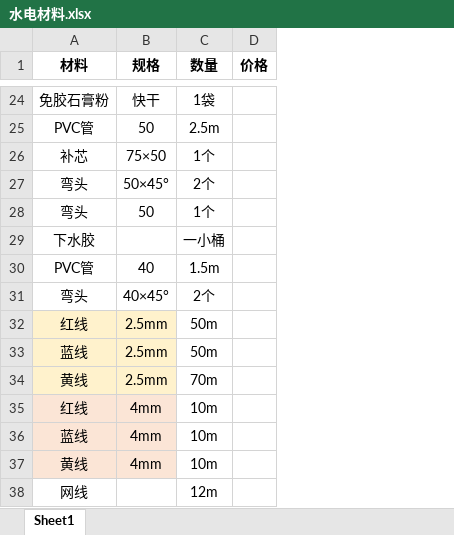
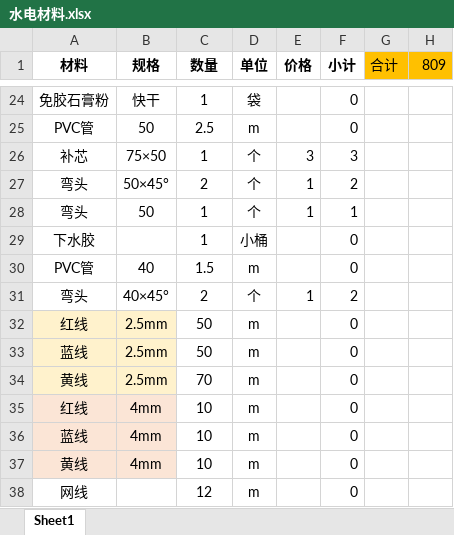
Before and after one commit to xin10355/-, an Excel workbook: 水电/水电材料.xlsx, sheet Sheet1, drawn as a sheet; only a part is shown, gaps mark what is left out; values as stored, in another font and other column widths than the file's, no borders; addresses are those after the commit; the diff covers the shown part only; the diff names each change by its address in the sheet, - before the commit and + after, or states it on an @@ line.

```diff
--- a/水电/水电材料.xlsx (sheet Sheet1)
+++ b/水电/水电材料.xlsx (sheet Sheet1)
+column D (单位), rows 24-38: 袋 | m | 个 | 个 | 个 | 小桶 | m | 个 | m | m | m | m | m | m | m
+column F (小计), rows 24-38: 0 | 0 | 3 | 2 | 1 | 0 | 0 | 2 | 0 | 0 | 0 | 0 | 0 | 0 | 0
+column G (合计), empty
+column H (809), empty
-C24 (数量): 1袋
+C24 (数量): 1
-C25 (数量): 2.5m
+C25 (数量): 2.5
-C26 (数量): 1个
+C26 (数量): 1
-E26 (价格): (empty)
+E26 (价格): 3
-C27 (数量): 2个
+C27 (数量): 2
-E27:E28 (价格): (empty)
+E27:E28 (价格): 1
-C28 (数量): 1个
+C28 (数量): 1
-C29 (数量): 一小桶
+C29 (数量): 1
-C30 (数量): 1.5m
+C30 (数量): 1.5
-C31 (数量): 2个
+C31 (数量): 2
-E31 (价格): (empty)
+E31 (价格): 1
-C32:C33 (数量): 50m
+C32:C33 (数量): 50
-C34 (数量): 70m
+C34 (数量): 70
-C35:C37 (数量): 10m
+C35:C37 (数量): 10
-C38 (数量): 12m
+C38 (数量): 12
```
Also changed, not shown: 33 edited cells elsewhere in this sheet.
